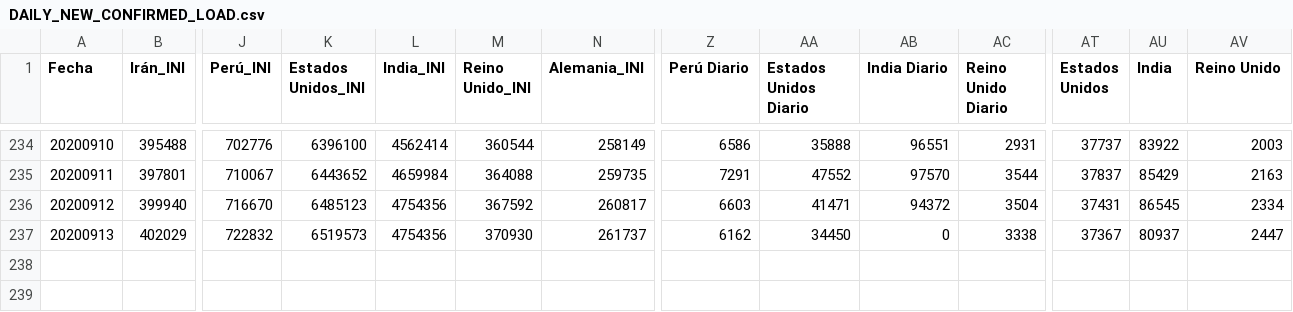
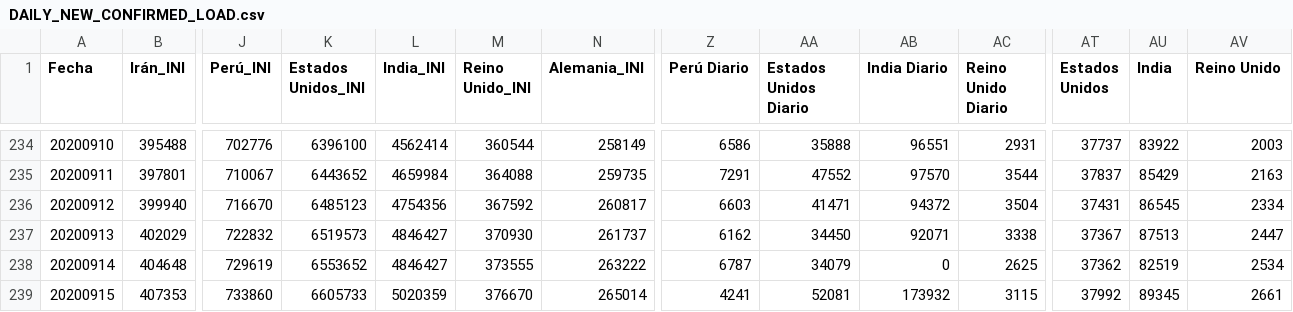
Before and after one commit to juanjmtzs/BI-COVID19, a CSV file: DAILY_NEW_CONFIRMED_LOAD.csv, drawn as a sheet; only a part is shown, gaps mark what is left out; rows hold the shown columns only; the diff names each change by its address in the sheet, - before the commit and + after, or states it on an @@ line.

```diff
--- a/DAILY_NEW_CONFIRMED_LOAD.csv
+++ b/DAILY_NEW_CONFIRMED_LOAD.csv
-L237 (India_INI): 4754356
+L237 (India_INI): 4846427
-AB237 (India Diario): 0
+AB237 (India Diario): 92071
-AU237 (India): 80937
+AU237 (India): 87513
+row 238: 20200914 | 404648 | 729619 | 6553652 | 4846427 | 373555 | 263222 | 6787 | 34079 | 0 | 2625 | 37362 | 82519 | 2534
+row 239: 20200915 | 407353 | 733860 | 6605733 | 5020359 | 376670 | 265014 | 4241 | 52081 | 173932 | 3115 | 37992 | 89345 | 2661
```
Also changed, not shown: CONFIRMED_LOAD.csv, DAILY_NEW_RECOVERED_LOAD.csv, 12 other files.
